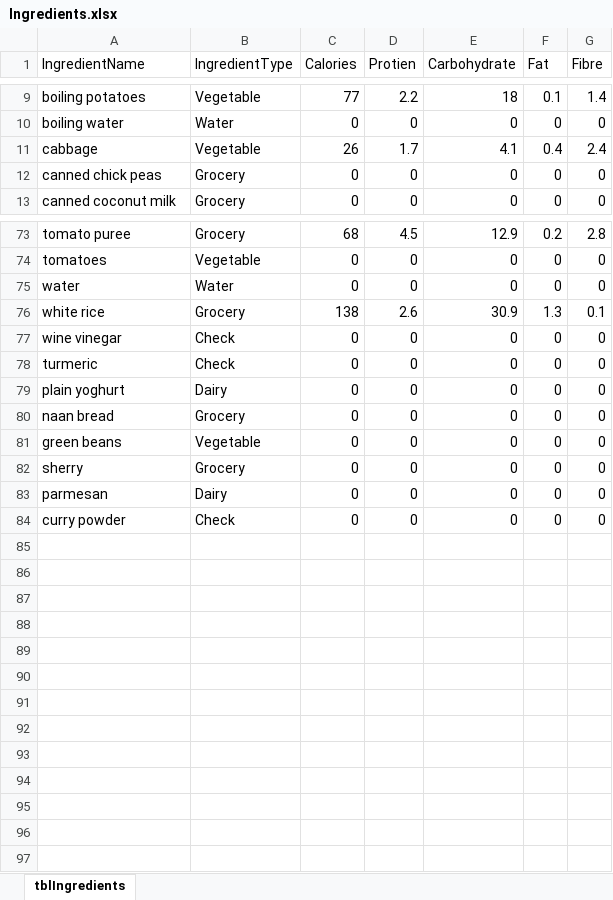
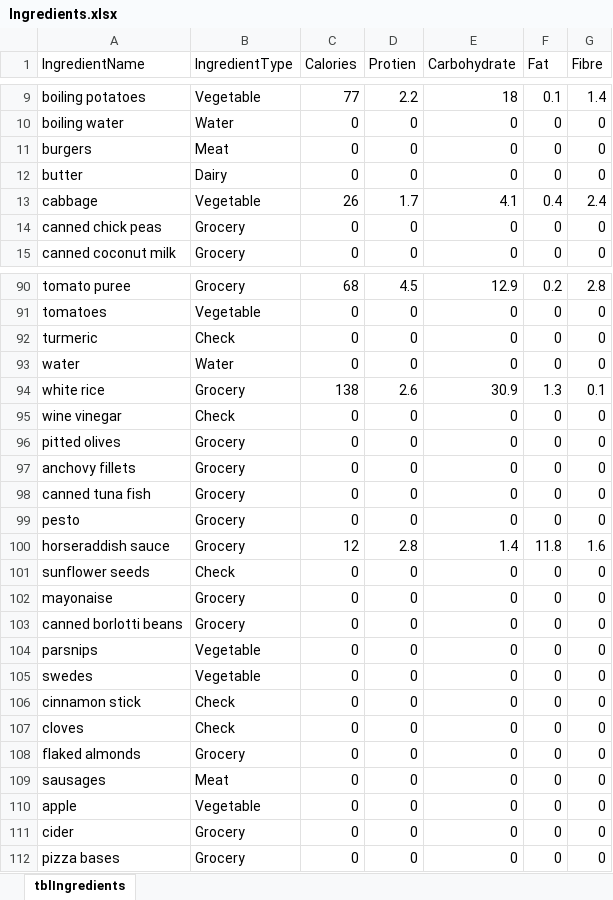
Before and after one commit to joejcollins/harmony-angel, an Excel workbook: ConsoleApp/Input/Ingredients.xlsx, sheet tblIngredients, drawn as a sheet; only a part is shown, gaps mark what is left out; values as stored, in another font and other column widths than the file's, no borders; addresses are those after the commit; the diff covers the shown part only; the diff names each change by its address in the sheet, - before the commit and + after, or states it on an @@ line.

```diff
--- a/ConsoleApp/Input/Ingredients.xlsx (sheet tblIngredients)
+++ b/ConsoleApp/Input/Ingredients.xlsx (sheet tblIngredients)
+row 11: burgers | Meat | 0 | 0 | 0 | 0 | 0
+row 12: butter | Dairy | 0 | 0 | 0 | 0 | 0
+row 92: turmeric | Check | 0 | 0 | 0 | 0 | 0
+row 96: pitted olives | Grocery | 0 | 0 | 0 | 0 | 0
+row 97: anchovy fillets | Grocery | 0 | 0 | 0 | 0 | 0
+row 98: canned tuna fish | Grocery | 0 | 0 | 0 | 0 | 0
+row 99: pesto | Grocery | 0 | 0 | 0 | 0 | 0
+row 100: horseraddish sauce | Grocery | 12 | 2.8 | 1.4 | 11.8 | 1.6
-A101 (IngredientName): turmeric
+A101 (IngredientName): sunflower seeds
-A102 (IngredientName): plain yoghurt
+A102 (IngredientName): mayonaise
-B102 (IngredientType): Dairy
+B102 (IngredientType): Grocery
-A103 (IngredientName): naan bread
+A103 (IngredientName): canned borlotti beans
-A104 (IngredientName): green beans
+A104 (IngredientName): parsnips
+row 105: swedes | Vegetable | 0 | 0 | 0 | 0 | 0
+row 106: cinnamon stick | Check | 0 | 0 | 0 | 0 | 0
+row 107: cloves | Check | 0 | 0 | 0 | 0 | 0
-A108 (IngredientName): sherry
+A108 (IngredientName): flaked almonds
-A109 (IngredientName): parmesan
+A109 (IngredientName): sausages
-B109 (IngredientType): Dairy
+B109 (IngredientType): Meat
+row 110: apple | Vegetable | 0 | 0 | 0 | 0 | 0
-A111 (IngredientName): curry powder
+A111 (IngredientName): cider
-B111 (IngredientType): Check
+B111 (IngredientType): Grocery
+row 112: pizza bases | Grocery | 0 | 0 | 0 | 0 | 0
```
Also changed, not shown: 15 added rows elsewhere in this sheet, 6 other files.
